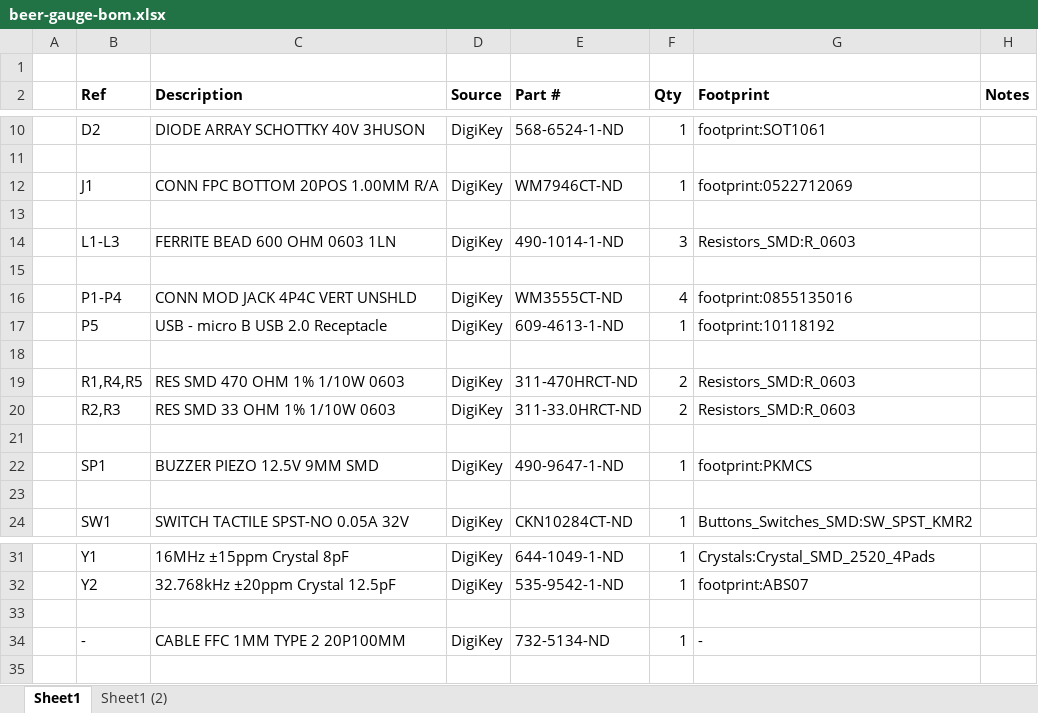
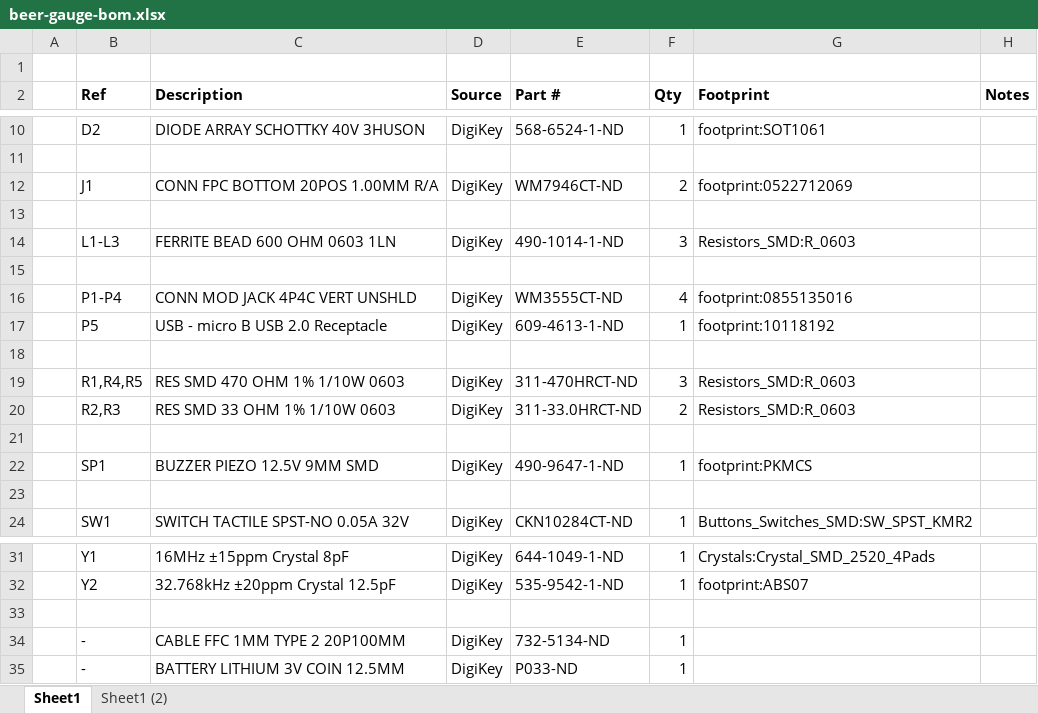
Before and after one commit to jeffkub/beer-gauge, an Excel workbook: hardware/beer-gauge-bom.xlsx, sheet Sheet1, drawn as a sheet; only a part is shown, gaps mark what is left out; values as stored, in another font and other column widths than the file's, no borders; the diff names each change by its address in the sheet, - before the commit and + after, or states it on an @@ line.

Commit message:
Added RTC battery to BOM.  Fixed BOM quantities

```diff
--- a/hardware/beer-gauge-bom.xlsx (sheet Sheet1)
+++ b/hardware/beer-gauge-bom.xlsx (sheet Sheet1)
-F12 (Qty): 1
+F12 (Qty): 2
-F19 (Qty): 2
+F19 (Qty): 3
-G34 (Footprint): -
+G34 (Footprint): (empty)
+row 35:  | - | BATTERY LITHIUM 3V COIN 12.5MM | DigiKey | P033-ND | 1
```
